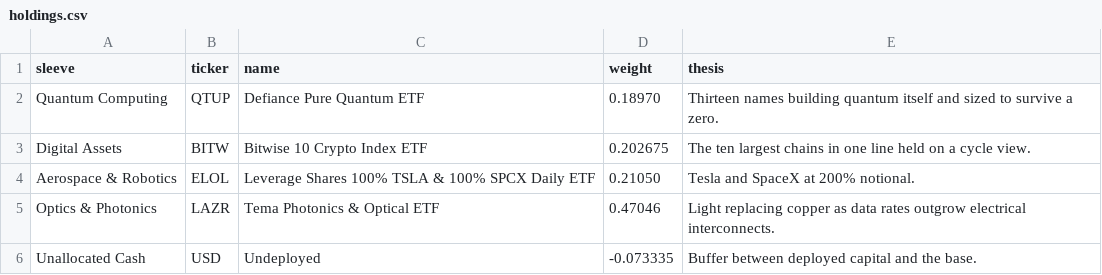
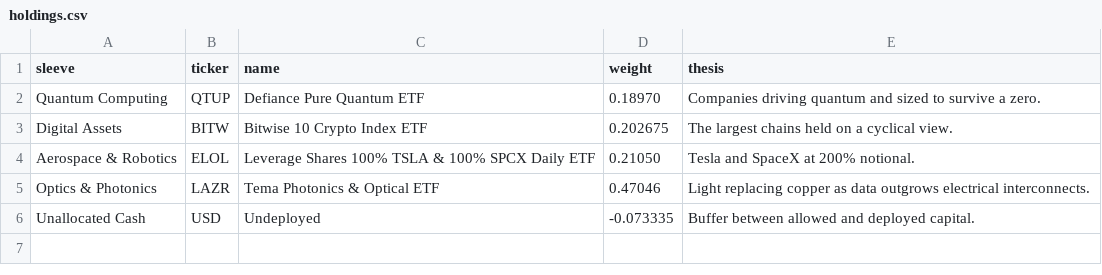
Before and after one commit to augvilla/haruspex, a CSV file: data/holdings.csv, drawn as a sheet.

Commit message:
Update holdings.csv

```diff
--- a/data/holdings.csv
+++ b/data/holdings.csv
@@ -1,6 +1,6 @@
 sleeve,ticker,name,weight,thesis
-Quantum Computing,QTUP,Defiance Pure Quantum ETF,0.18970,Thirteen names building quantum itself and sized to survive a zero.
-Digital Assets,BITW,Bitwise 10 Crypto Index ETF,0.202675,The ten largest chains in one line held on a cycle view.
+Quantum Computing,QTUP,Defiance Pure Quantum ETF,0.18970,Companies driving quantum and sized to survive a zero.
+Digital Assets,BITW,Bitwise 10 Crypto Index ETF,0.202675,The largest chains held on a cyclical view.
 Aerospace & Robotics,ELOL,Leverage Shares 100% TSLA & 100% SPCX Daily ETF,0.21050,Tesla and SpaceX at 200% notional.
-Optics & Photonics,LAZR,Tema Photonics & Optical ETF,0.47046,Light replacing copper as data rates outgrow electrical interconnects.
-Unallocated Cash,USD,Undeployed,-0.073335,Buffer between deployed capital and the base.
+Optics & Photonics,LAZR,Tema Photonics & Optical ETF,0.47046,Light replacing copper as data outgrows electrical interconnects.
+Unallocated Cash,USD,Undeployed,-0.073335,Buffer between allowed and deployed capital.
```
